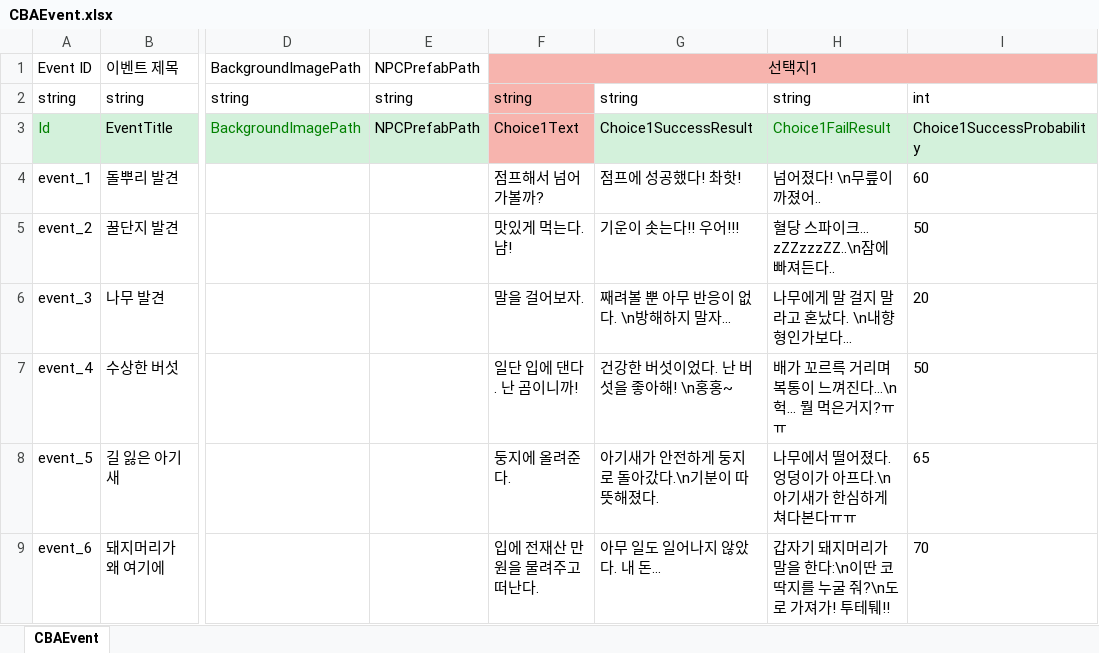
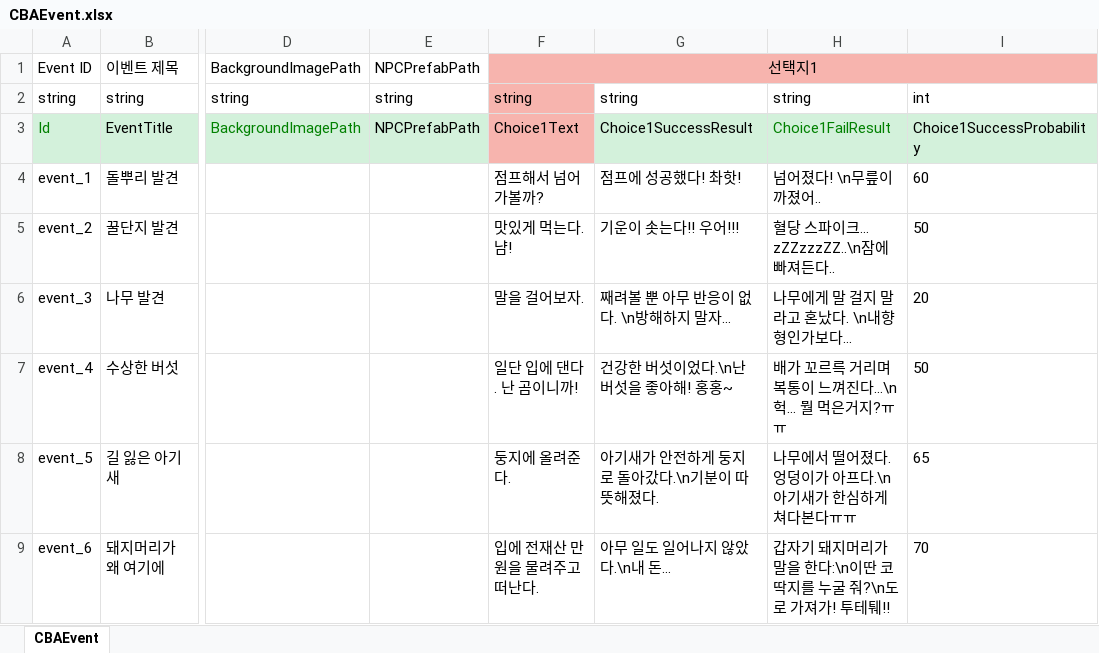
Before and after one commit to StudioSelena/2DMainProject_CBA, an Excel workbook: JsonConverter/ExcelFiles/CBAEvent.xlsx, sheet CBAEvent, drawn as a sheet; only a part is shown, gaps mark what is left out; values as stored, in another font and other column widths than the file's, no borders; the diff names each change by its address in the sheet, - before the commit and + after, or states it on an @@ line.

```diff
--- a/JsonConverter/ExcelFiles/CBAEvent.xlsx (sheet CBAEvent)
+++ b/JsonConverter/ExcelFiles/CBAEvent.xlsx (sheet CBAEvent)
-G7: 건강한 버섯이었다. 난 버섯을 좋아해! \n홍홍~
+G7: 건강한 버섯이었다.\n난 버섯을 좋아해! 홍홍~
-G9: 아무 일도 일어나지 않았다. 내 돈…
+G9: 아무 일도 일어나지 않았다.\n내 돈…
```
Also changed, not shown: 7 other files.
